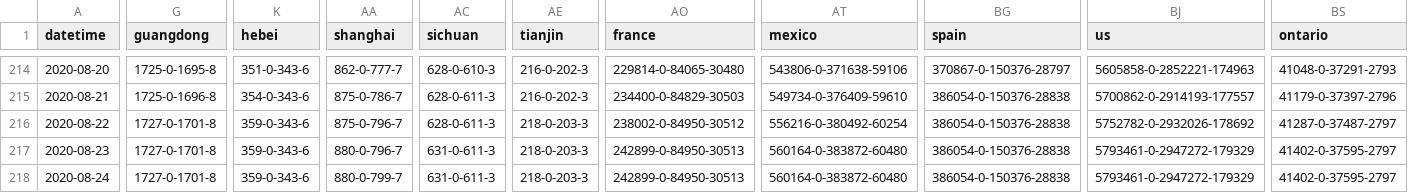
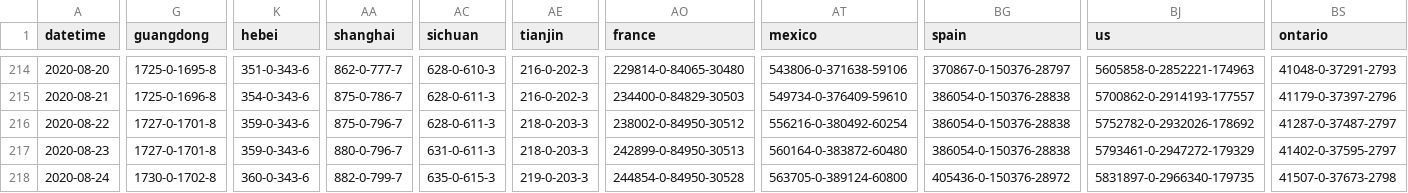
Before and after one commit to odaiwai/2020_SARS2-CoV_COVID19, a CSV file: HGIS_UW_data/virus.csv, drawn as a sheet; only a part is shown, gaps mark what is left out; the diff covers the shown part only; the diff names each change by its address in the sheet, - before the commit and + after, or states it on an @@ line.

Commit message:
Added HGIS data on 2020-08-25 12:05:56

```diff
--- a/HGIS_UW_data/virus.csv
+++ b/HGIS_UW_data/virus.csv
-G218 (guangdong): 1727-0-1701-8
+G218 (guangdong): 1730-0-1702-8
-K218 (hebei): 359-0-343-6
+K218 (hebei): 360-0-343-6
-AA218 (shanghai): 880-0-799-7
+AA218 (shanghai): 882-0-799-7
-AC218 (sichuan): 631-0-611-3
+AC218 (sichuan): 635-0-615-3
-AE218 (tianjin): 218-0-203-3
+AE218 (tianjin): 219-0-203-3
-AO218 (france): 242899-0-84950-30513
+AO218 (france): 244854-0-84950-30528
-AT218 (mexico): 560164-0-383872-60480
+AT218 (mexico): 563705-0-389124-60800
-BG218 (spain): 386054-0-150376-28838
+BG218 (spain): 405436-0-150376-28972
-BJ218 (us): 5793461-0-2947272-179329
+BJ218 (us): 5831897-0-2966340-179735
-BS218 (ontario): 41402-0-37595-2797
+BS218 (ontario): 41507-0-37673-2798
```
Also changed, not shown: 21 edited cells elsewhere in this file.
